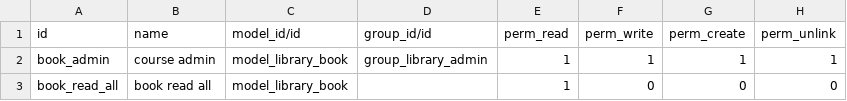
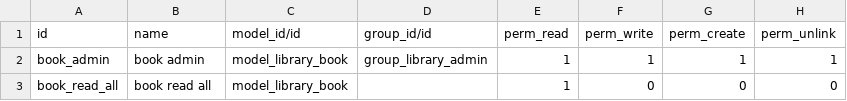
Before and after one commit to leonardolarrad/odoo-technical-training, a CSV file: library/security/ir.model.access.csv, drawn as a sheet.

Commit message:
fix: typos

```diff
--- a/library/security/ir.model.access.csv
+++ b/library/security/ir.model.access.csv
@@ -1,3 +1,3 @@
 id,name,model_id/id,group_id/id,perm_read,perm_write,perm_create,perm_unlink
-book_admin,course admin,model_library_book,group_library_admin,1,1,1,1
+book_admin,book admin,model_library_book,group_library_admin,1,1,1,1
 book_read_all,book read all,model_library_book,,1,0,0,0
```
Also changed, not shown: 1 other file.
